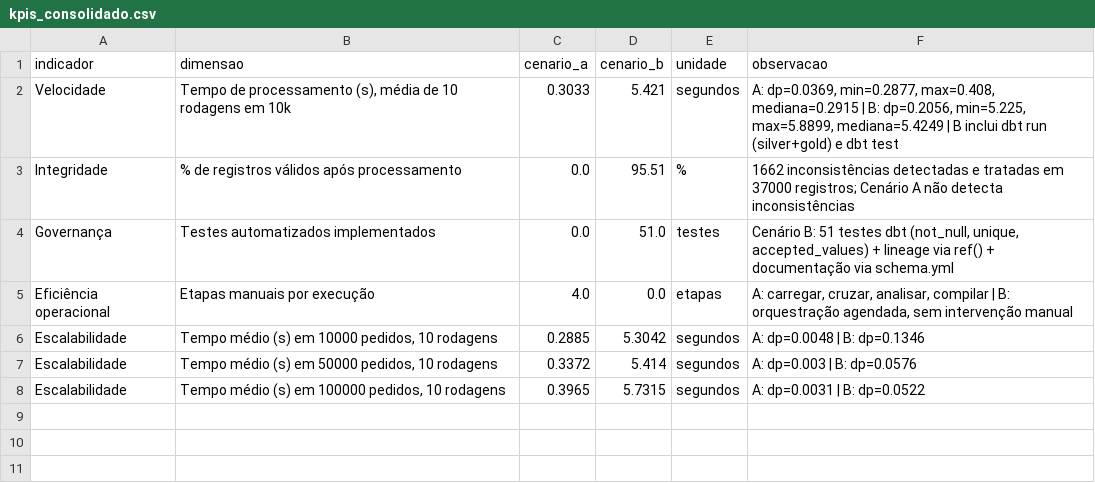
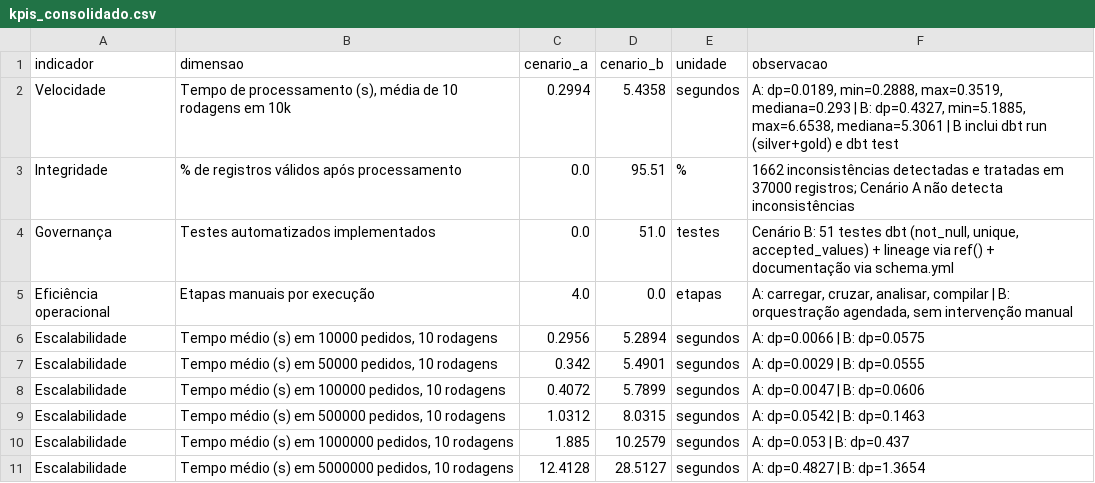
Before and after one commit to felipecaron21/tcc-usp-lakehouse, a CSV file: metrics/kpis_consolidado.csv, drawn as a sheet.

```diff
--- a/metrics/kpis_consolidado.csv
+++ b/metrics/kpis_consolidado.csv
@@ -1,3 +1,3 @@
 indicador,dimensao,cenario_a,cenario_b,unidade,observacao
-Velocidade,"Tempo de processamento (s), média de 10 rodagens em 10k",0.3033,5.421,segundos,"A: dp=0.0369, min=0.2877, max=0.408, mediana=0.2915 | B: dp=0.2056, min=5.225, max=5.8899, mediana=5.4249 | B inclui dbt run (silver+gold) e dbt test"
+Velocidade,"Tempo de processamento (s), média de 10 rodagens em 10k",0.2994,5.4358,segundos,"A: dp=0.0189, min=0.2888, max=0.3519, mediana=0.293 | B: dp=0.4327, min=5.1885, max=6.6538, mediana=5.3061 | B inclui dbt run (silver+gold) e dbt test"
 Integridade,% de registros válidos após processamento,0.0,95.51,%,1662 inconsistências detectadas e tratadas em 37000 registros; Cenário A não detecta inconsistências
@@ -5,4 +5,7 @@ Governança,Testes automatizados implementados,0.0,51.0,testes,"Cenário B: 51 t
 Eficiência operacional,Etapas manuais por execução,4.0,0.0,etapas,"A: carregar, cruzar, analisar, compilar | B: orquestração agendada, sem intervenção manual"
-Escalabilidade,"Tempo médio (s) em 10000 pedidos, 10 rodagens",0.2885,5.3042,segundos,A: dp=0.0048 | B: dp=0.1346
-Escalabilidade,"Tempo médio (s) em 50000 pedidos, 10 rodagens",0.3372,5.414,segundos,A: dp=0.003 | B: dp=0.0576
-Escalabilidade,"Tempo médio (s) em 100000 pedidos, 10 rodagens",0.3965,5.7315,segundos,A: dp=0.0031 | B: dp=0.0522
+Escalabilidade,"Tempo médio (s) em 10000 pedidos, 10 rodagens",0.2956,5.2894,segundos,A: dp=0.0066 | B: dp=0.0575
+Escalabilidade,"Tempo médio (s) em 50000 pedidos, 10 rodagens",0.342,5.4901,segundos,A: dp=0.0029 | B: dp=0.0555
+Escalabilidade,"Tempo médio (s) em 100000 pedidos, 10 rodagens",0.4072,5.7899,segundos,A: dp=0.0047 | B: dp=0.0606
+Escalabilidade,"Tempo médio (s) em 500000 pedidos, 10 rodagens",1.0312,8.0315,segundos,A: dp=0.0542 | B: dp=0.1463
+Escalabilidade,"Tempo médio (s) em 1000000 pedidos, 10 rodagens",1.885,10.2579,segundos,A: dp=0.053 | B: dp=0.437
+Escalabilidade,"Tempo médio (s) em 5000000 pedidos, 10 rodagens",12.4128,28.5127,segundos,A: dp=0.4827 | B: dp=1.3654
```
Also changed, not shown: metrics/escalabilidade_bruto.csv, metrics/escalabilidade_resumo.csv, 3 other files.
